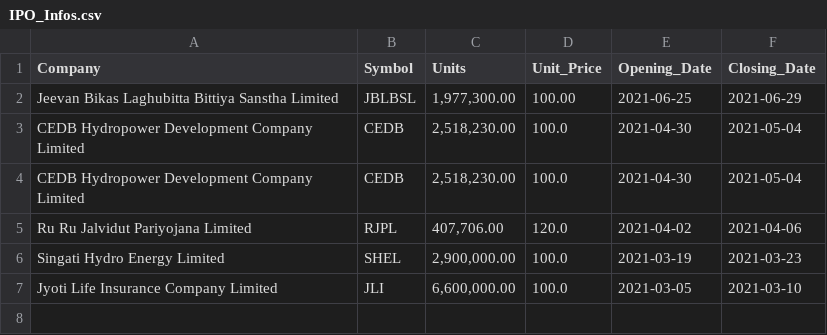
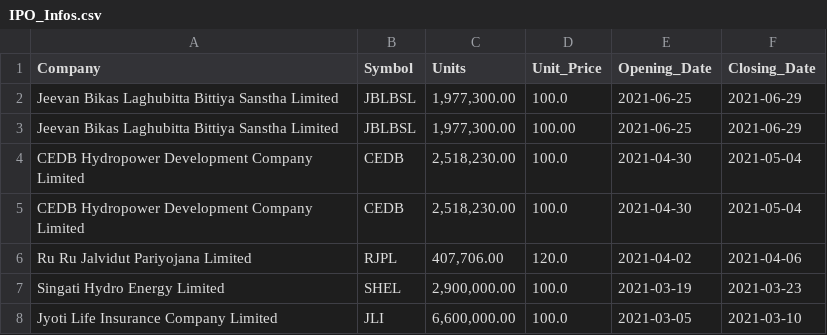
Before and after one commit to LaxmanMaharjan/ipo-notifier, a CSV file: IPO_Infos.csv, drawn as a sheet.

Commit message:
Adding New IPO

```diff
--- a/IPO_Infos.csv
+++ b/IPO_Infos.csv
@@ -1,2 +1,3 @@
 Company,Symbol,Units,Unit_Price,Opening_Date,Closing_Date
+Jeevan Bikas Laghubitta Bittiya Sanstha Limited,JBLBSL,"1,977,300.00",100.0,2021-06-25,2021-06-29
 Jeevan Bikas Laghubitta Bittiya Sanstha Limited,JBLBSL,"1,977,300.00",100.00,2021-06-25,2021-06-29
```
